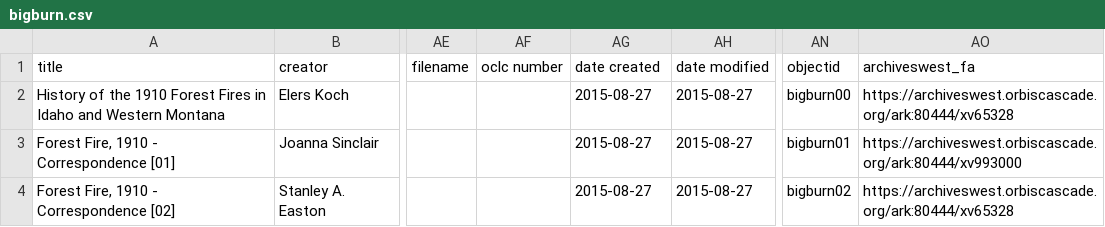
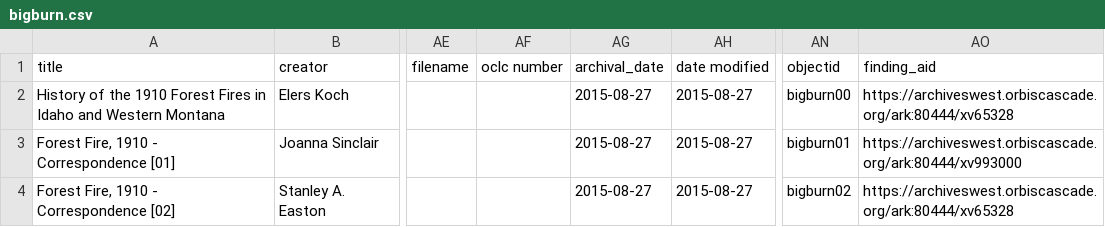
Before and after one commit to uidaholib/collectionbuilder-cdm-template, a CSV file: _data/bigburn.csv, drawn as a sheet; only a part is shown, gaps mark what is left out; the diff names each change by its address in the sheet, - before the commit and + after, or states it on an @@ line.

Commit message:
edit date created to archival_date

```diff
--- a/_data/bigburn.csv
+++ b/_data/bigburn.csv
-AG1: date created
+AG1: archival_date
-AO1: archiveswest_fa
+AO1: finding_aid
```
